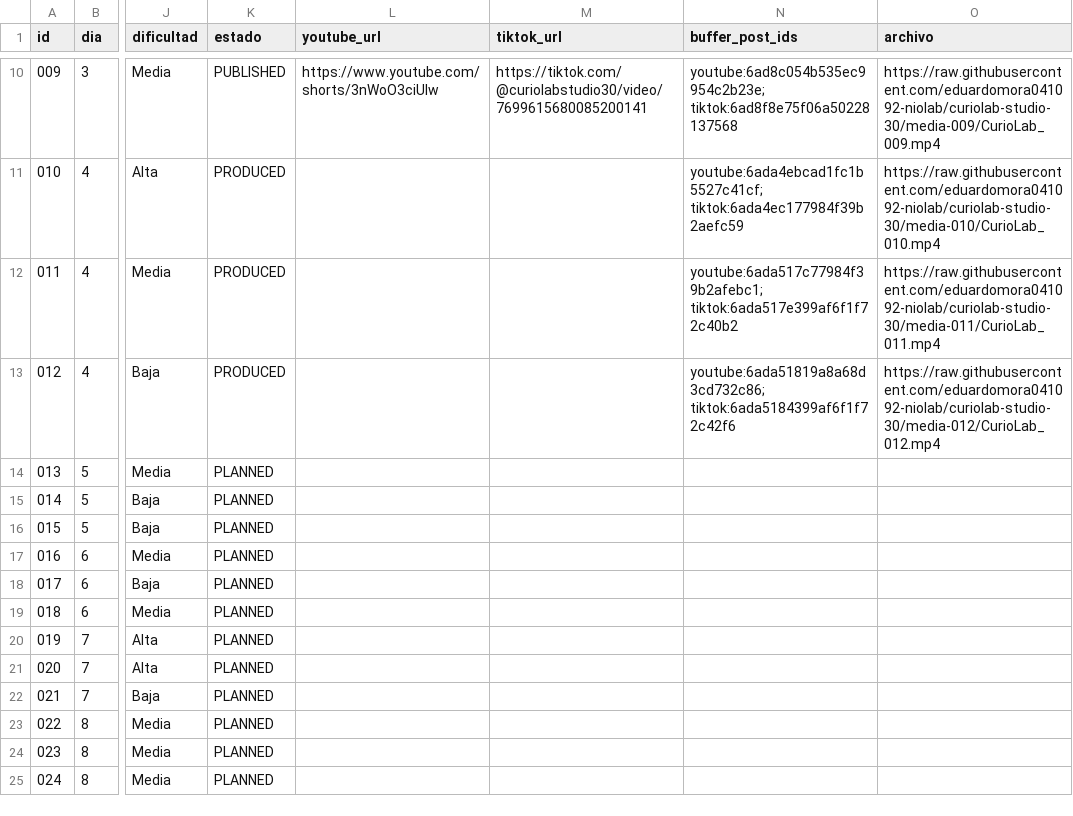
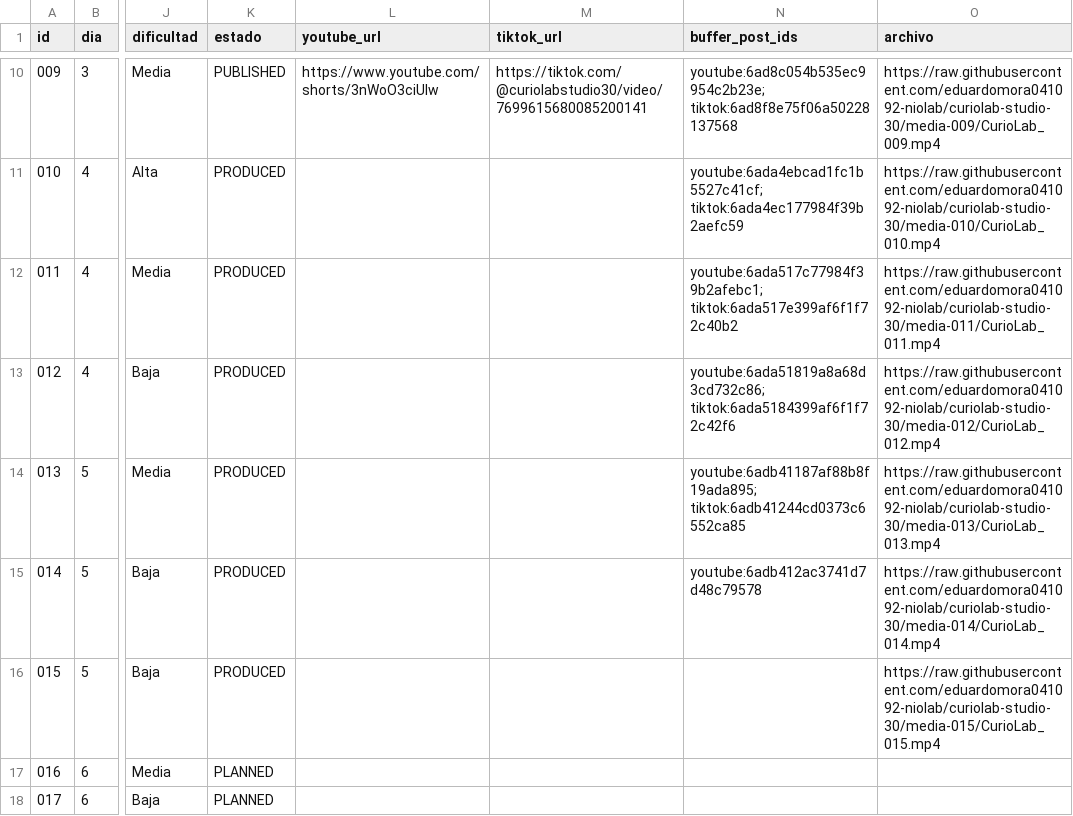
Before and after one commit to eduardomora041092-niolab/curiolab-studio-30, a CSV file: calendar/CurioLab_calendario_90.csv, drawn as a sheet; only a part is shown, gaps mark what is left out; the shorter side is filled out with more unchanged rows; the diff names each change by its address in the sheet, - before the commit and + after, or states it on an @@ line.

```diff
--- a/calendar/CurioLab_calendario_90.csv
+++ b/calendar/CurioLab_calendario_90.csv
-K14:K16 (estado): PLANNED
+K14:K16 (estado): PRODUCED
-N14 (buffer_post_ids): (empty)
+N14 (buffer_post_ids): youtube:6adb41187af88b8f19ada895; tiktok:6adb41244cd0373c6552ca85
-O14 (archivo): (empty)
+O14 (archivo): https://raw.githubusercontent.com/eduardomora041092-niolab/curiolab-studio-30/media-013/CurioLab_013.mp4
-N15 (buffer_post_ids): (empty)
+N15 (buffer_post_ids): youtube:6adb412ac3741d7d48c79578
-O15 (archivo): (empty)
+O15 (archivo): https://raw.githubusercontent.com/eduardomora041092-niolab/curiolab-studio-30/media-014/CurioLab_014.mp4
-O16 (archivo): (empty)
+O16 (archivo): https://raw.githubusercontent.com/eduardomora041092-niolab/curiolab-studio-30/media-015/CurioLab_015.mp4
```
Also changed, not shown: logs/metrics.csv, logs/run_log.csv, 27 other files.
